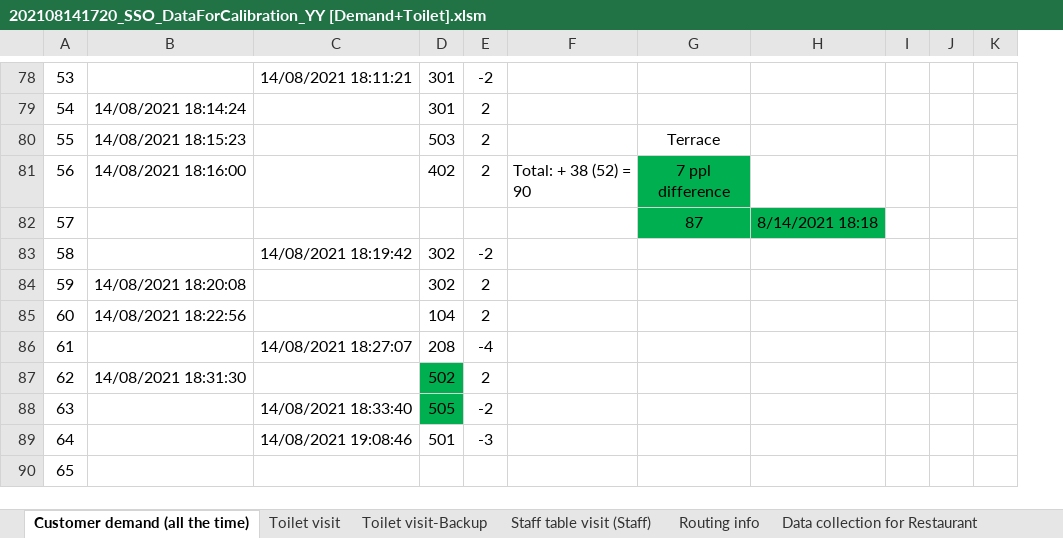
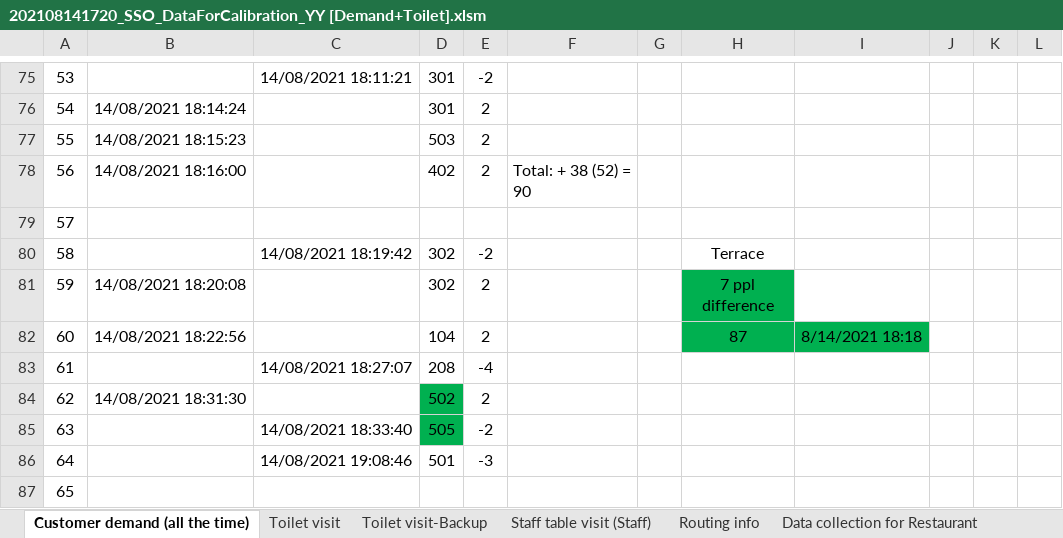
Before and after one commit to MartijnSparnaaij/trb_analysis, an Excel workbook: data/raw/202108141720_SSO_DataForCalibration_YY [Demand+Toilet].xlsm, sheet Customer demand (all the time), drawn as a sheet; only a part is shown, gaps mark what is left out; values as stored, in another font and other column widths than the file's, no borders; addresses are those after the commit; the diff covers the shown part only; the diff names each change by its address in the sheet, - before the commit and + after, or states it on an @@ line.

```diff
--- a/data/raw/202108141720_SSO_DataForCalibration_YY [Demand+Toilet].xlsm (sheet Customer demand (all the time))
+++ b/data/raw/202108141720_SSO_DataForCalibration_YY [Demand+Toilet].xlsm (sheet Customer demand (all the time))
+column G, empty
-H77: Terrace
+H77: (empty)
-H78: 7 ppl difference
+H78: (empty)
-H78 fill: #00B050
+H78 fill: none
-H79: 87
+H79: (empty)
-H79:I79 fill: #00B050
+H79:I79 fill: none
-I79: 8/14/2021 18:18
+I79: (empty)
-H80: (empty)
+H80: Terrace
-H81: (empty)
+H81: 7 ppl difference
-H81 fill: none
+H81 fill: #00B050
-H82: (empty)
+H82: 87
-H82:I82 fill: none
+H82:I82 fill: #00B050
-I82: (empty)
+I82: 8/14/2021 18:18
```
Also changed, not shown: 4 added rows, 7 removed rows, 10 edited cells, cell formats and row numbers in column A elsewhere in this sheet, sheet Routing info, 15 other files.
